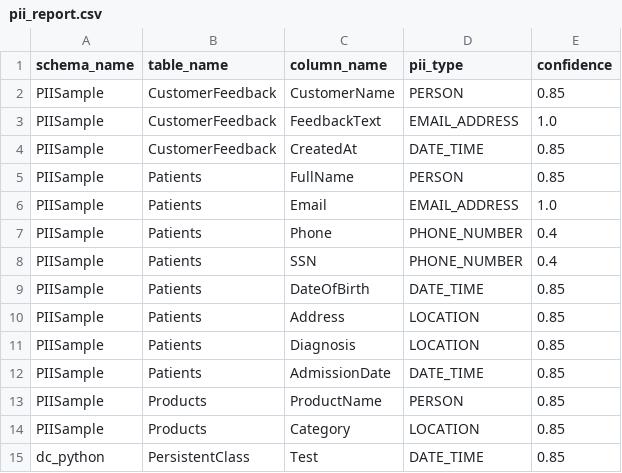
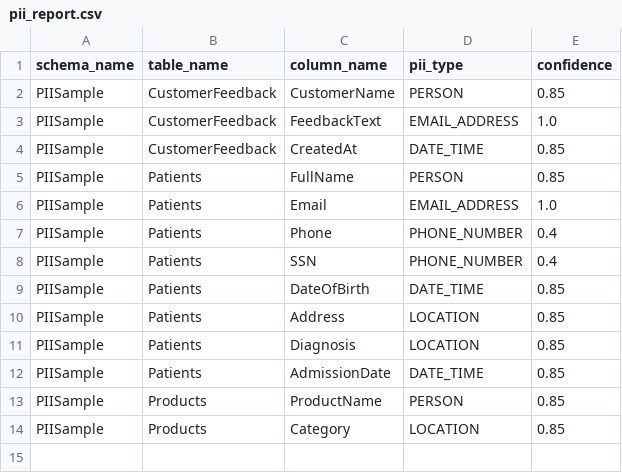
Before and after one commit to jrpereirajr/pii-detection, a CSV file: pii_report.csv, drawn as a sheet.

```diff
--- a/pii_report.csv
+++ b/pii_report.csv
@@ -14,2 +14 @@ PIISample,Products,ProductName,PERSON,0.85
 PIISample,Products,Category,LOCATION,0.85
-dc_python,PersistentClass,Test,DATE_TIME,0.85
```
